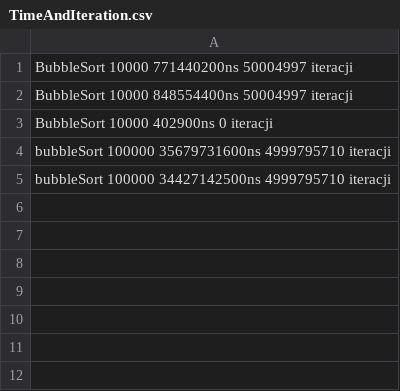
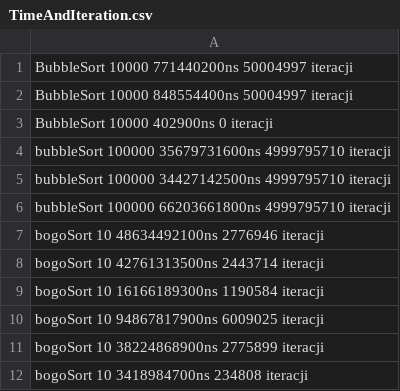
Before and after one commit to PullPushSingar/SDiZO, a CSV file: Zadanie1/WynikiCzasowe/TimeAndIteration.csv, drawn as a sheet.

```diff
--- a/Zadanie1/WynikiCzasowe/TimeAndIteration.csv
+++ b/Zadanie1/WynikiCzasowe/TimeAndIteration.csv
@@ -5 +5,8 @@ bubbleSort 100000 35679731600ns 4999795710 iteracji
 bubbleSort 100000 34427142500ns 4999795710 iteracji
+bubbleSort 100000 66203661800ns 4999795710 iteracji
+bogoSort 10 48634492100ns 2776946 iteracji
+bogoSort 10 42761313500ns 2443714 iteracji
+bogoSort 10 16166189300ns 1190584 iteracji
+bogoSort 10 94867817900ns 6009025 iteracji
+bogoSort 10 38224868900ns 2775899 iteracji
+bogoSort 10 3418984700ns 234808 iteracji
```
Also changed, not shown: 7 other files.
